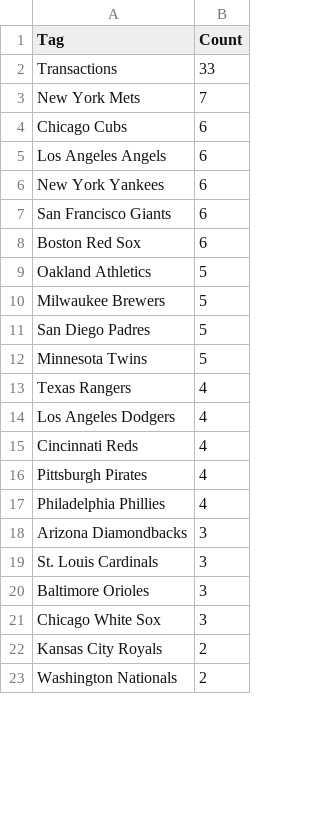
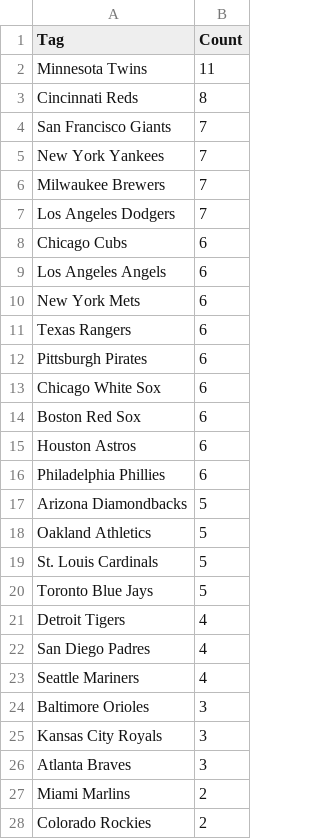
Before and after one commit to ken1009us/mlb-rumors-analysis, a CSV file: data/tag_frequencies.csv, drawn as a sheet; only a part is shown; the shorter side is filled out with more unchanged rows; the diff covers the shown part only.

```diff
--- a/data/tag_frequencies.csv
+++ b/data/tag_frequencies.csv
@@ -1,22 +1,28 @@
 Tag,Count
-Transactions,33
-New York Mets,7
+Minnesota Twins,11
+Cincinnati Reds,8
+San Francisco Giants,7
+New York Yankees,7
+Milwaukee Brewers,7
+Los Angeles Dodgers,7
 Chicago Cubs,6
 Los Angeles Angels,6
-New York Yankees,6
-San Francisco Giants,6
+New York Mets,6
+Texas Rangers,6
+Pittsburgh Pirates,6
+Chicago White Sox,6
 Boston Red Sox,6
+Houston Astros,6
+Philadelphia Phillies,6
+Arizona Diamondbacks,5
 Oakland Athletics,5
-Milwaukee Brewers,5
-San Diego Padres,5
-Minnesota Twins,5
-Texas Rangers,4
-Los Angeles Dodgers,4
-Cincinnati Reds,4
-Pittsburgh Pirates,4
-Philadelphia Phillies,4
-Arizona Diamondbacks,3
-St. Louis Cardinals,3
+St. Louis Cardinals,5
+Toronto Blue Jays,5
+Detroit Tigers,4
+San Diego Padres,4
+Seattle Mariners,4
 Baltimore Orioles,3
-Chicago White Sox,3
-Kansas City Royals,2
+Kansas City Royals,3
+Atlanta Braves,3
+Miami Marlins,2
+Colorado Rockies,2
```
Also changed, not shown: 7 removed rows and 1 moved row elsewhere in this file, data/sentiment_analysis.csv, data/tag_co_occurrences.csv, 2 other files.
